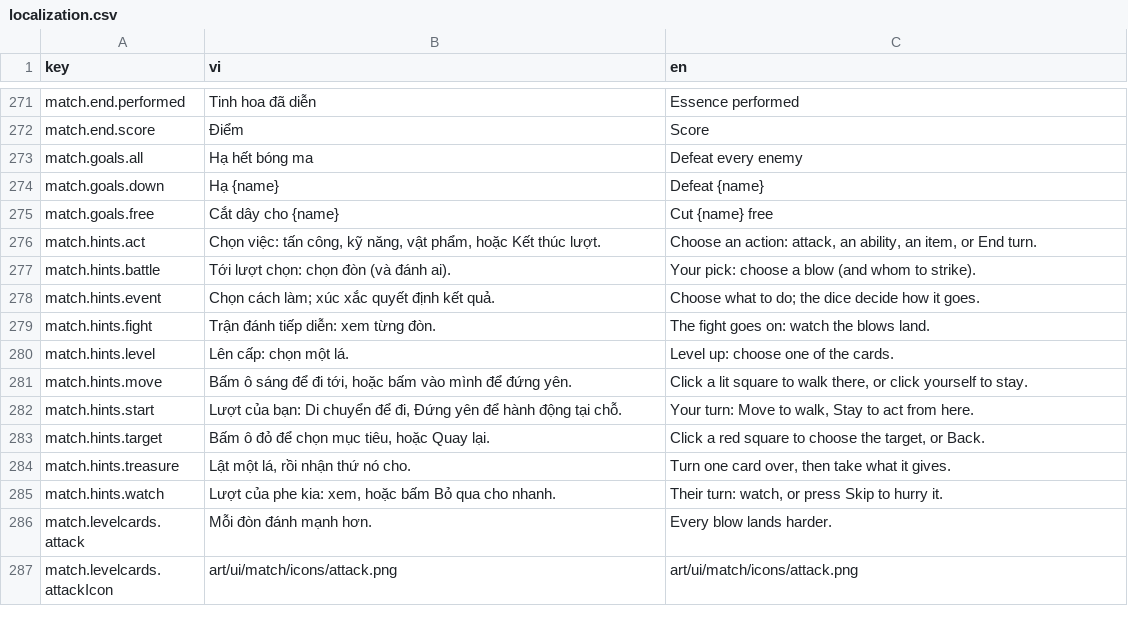
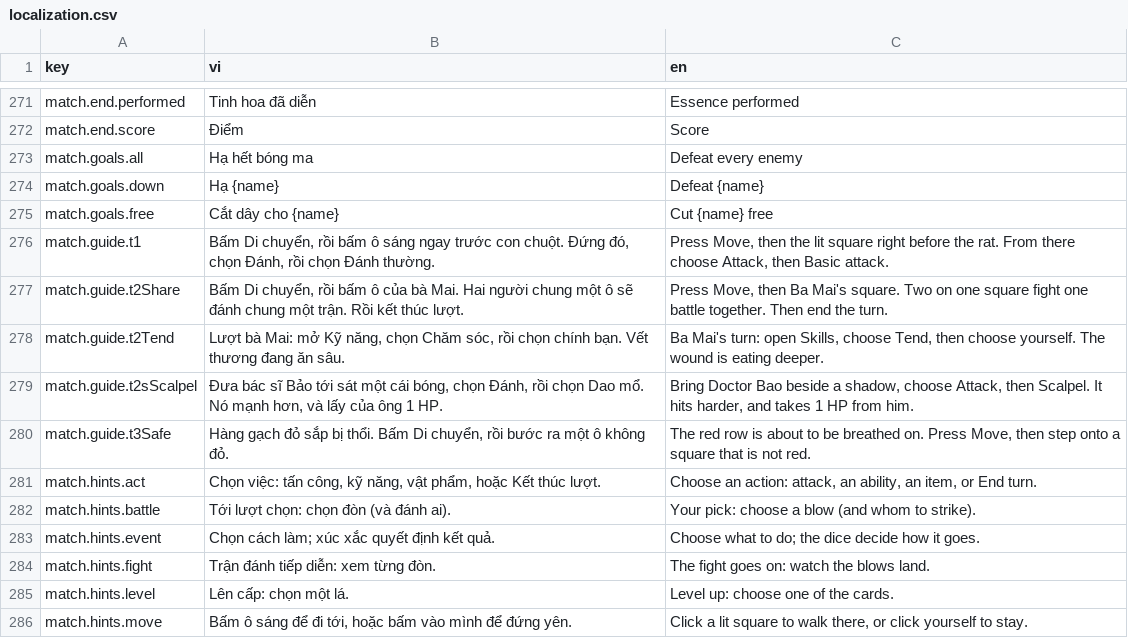
Before and after one commit to FinisTP/engine-study, a CSV file: plugins/last-curtain/apps/LastCurtain/assets/localization.csv, drawn as a sheet; only a part is shown, gaps mark what is left out; the shorter side is filled out with more unchanged rows; the diff names each change by its address in the sheet, - before the commit and + after, or states it on an @@ line.

```diff
--- a/plugins/last-curtain/apps/LastCurtain/assets/localization.csv
+++ b/plugins/last-curtain/apps/LastCurtain/assets/localization.csv
+row 276: match.guide.t1 | Bấm Di chuyển, rồi bấm ô sáng ngay trước con chuột. Đứng đó, chọn Đánh, rồi chọn Đánh thường. | Press Move, then the lit square right before the rat. From there choose Attack, then Basic attack.
+row 277: match.guide.t2Share | Bấm Di chuyển, rồi bấm ô của bà Mai. Hai người chung một ô sẽ đánh chung một trận. Rồi kết thúc lượt. | Press Move, then Ba Mai's square. Two on one square fight one battle together. Then end the turn.
+row 278: match.guide.t2Tend | Lượt bà Mai: mở Kỹ năng, chọn Chăm sóc, rồi chọn chính bạn. Vết thương đang ăn sâu. | Ba Mai's turn: open Skills, choose Tend, then choose yourself. The wound is eating deeper.
+row 279: match.guide.t2sScalpel | Đưa bác sĩ Bảo tới sát một cái bóng, chọn Đánh, rồi chọn Dao mổ. Nó mạnh hơn, và lấy của ông 1 HP. | Bring Doctor Bao beside a shadow, choose Attack, then Scalpel. It hits harder, and takes 1 HP from him.
+row 280: match.guide.t3Safe | Hàng gạch đỏ sắp bị thổi. Bấm Di chuyển, rồi bước ra một ô không đỏ. | The red row is about to be breathed on. Press Move, then step onto a square that is not red.
```
Also changed, not shown: 16 other files.
